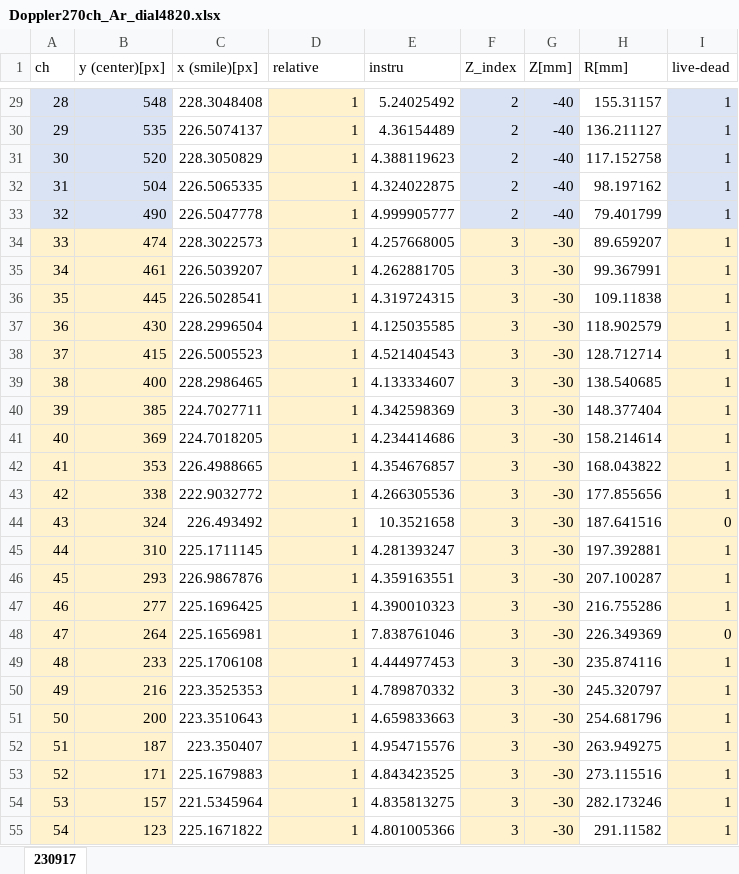
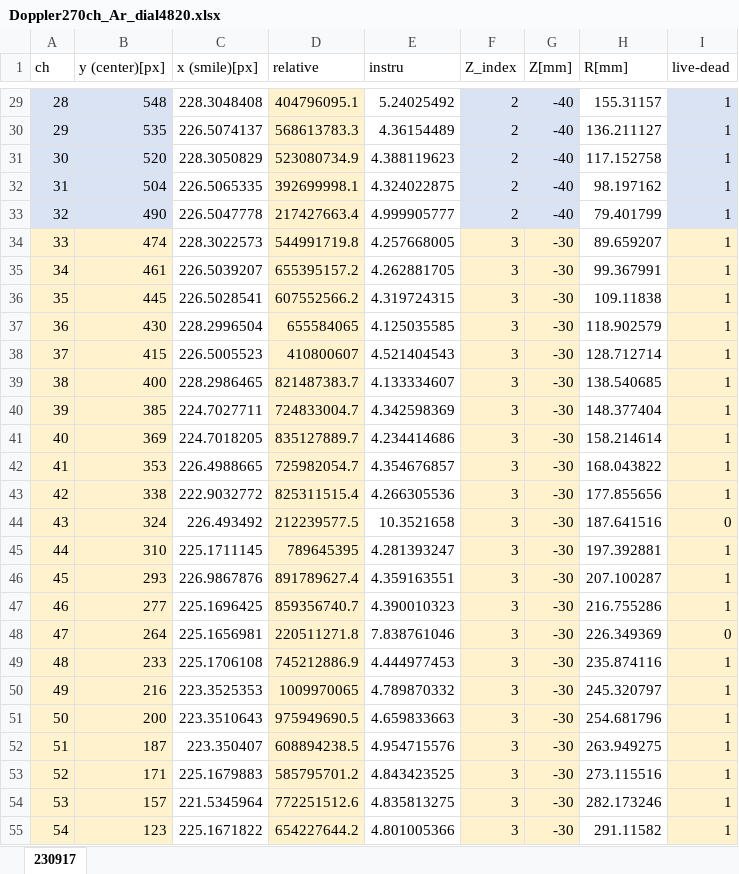
Before and after one commit to ruriyoshi/test-open, an Excel workbook: Doppler/270ch/Doppler270ch_Ar_dial4820.xlsx, sheet 230917, drawn as a sheet; only a part is shown, gaps mark what is left out; values as stored, in another font and other column widths than the file's, no borders; the diff covers the shown part only; the diff names each change by its address in the sheet, - before the commit and + after, or states it on an @@ line.

```diff
--- a/Doppler/270ch/Doppler270ch_Ar_dial4820.xlsx (sheet 230917)
+++ b/Doppler/270ch/Doppler270ch_Ar_dial4820.xlsx (sheet 230917)
-D29 (relative): 1
+D29 (relative): 404796095.1
-D30 (relative): 1
+D30 (relative): 568613783.3
-D31 (relative): 1
+D31 (relative): 523080734.9
-D32 (relative): 1
+D32 (relative): 392699998.1
-D33 (relative): 1
+D33 (relative): 217427663.4
-D34 (relative): 1
+D34 (relative): 544991719.8
-D35 (relative): 1
+D35 (relative): 655395157.2
-D36 (relative): 1
+D36 (relative): 607552566.2
-D37 (relative): 1
+D37 (relative): 655584065
-D38 (relative): 1
+D38 (relative): 410800607
-D39 (relative): 1
+D39 (relative): 821487383.7
-D40 (relative): 1
+D40 (relative): 724833004.7
-D41 (relative): 1
+D41 (relative): 835127889.7
-D42 (relative): 1
+D42 (relative): 725982054.7
-D43 (relative): 1
+D43 (relative): 825311515.4
-D44 (relative): 1
+D44 (relative): 212239577.5
-D45 (relative): 1
+D45 (relative): 789645395
-D46 (relative): 1
+D46 (relative): 891789627.4
-D47 (relative): 1
+D47 (relative): 859356740.7
-D48 (relative): 1
+D48 (relative): 220511271.8
-D49 (relative): 1
+D49 (relative): 745212886.9
-D50 (relative): 1
+D50 (relative): 1009970065
-D51 (relative): 1
+D51 (relative): 975949690.5
-D52 (relative): 1
+D52 (relative): 608894238.5
-D53 (relative): 1
+D53 (relative): 585795701.2
-D54 (relative): 1
+D54 (relative): 772251512.6
-D55 (relative): 1
+D55 (relative): 654227644.2
```
Also changed, not shown: 243 edited cells and cell formats elsewhere in this sheet, Doppler/270ch/3_Doppler270ch_determine_smile_and_instru/Doppler270ch_determine_smile_and_instru.xlsx, 11 other files.
